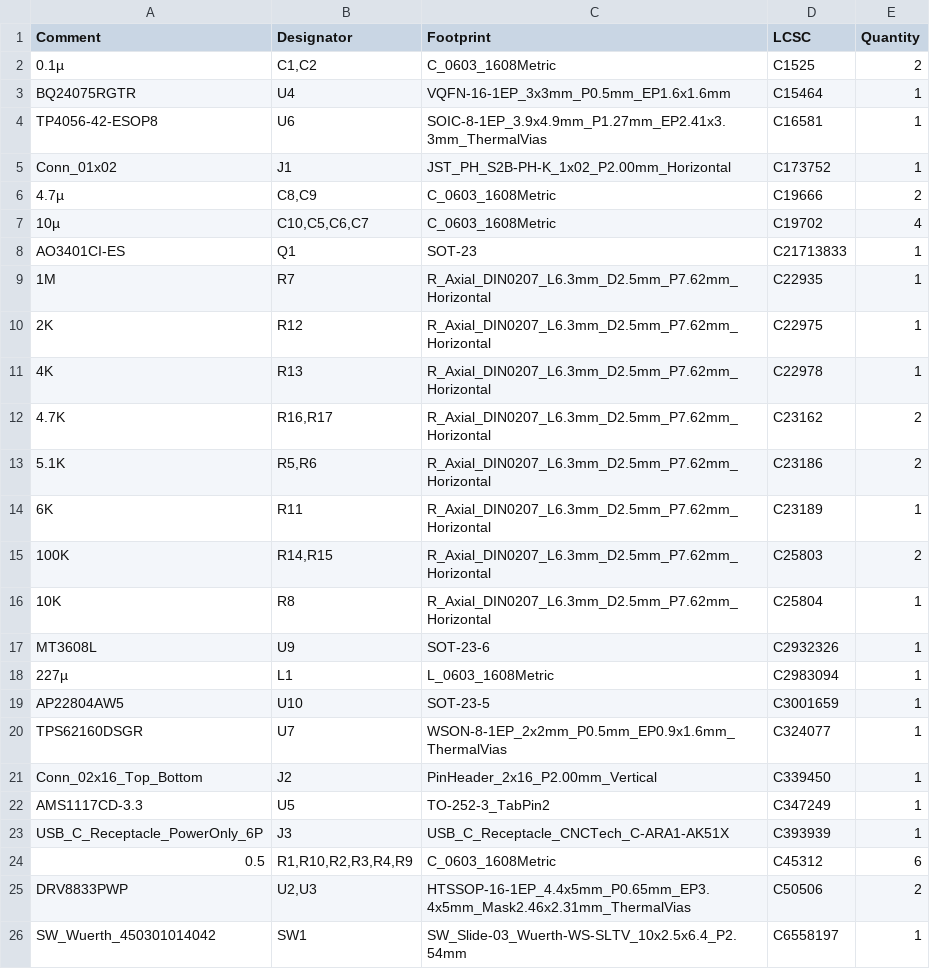
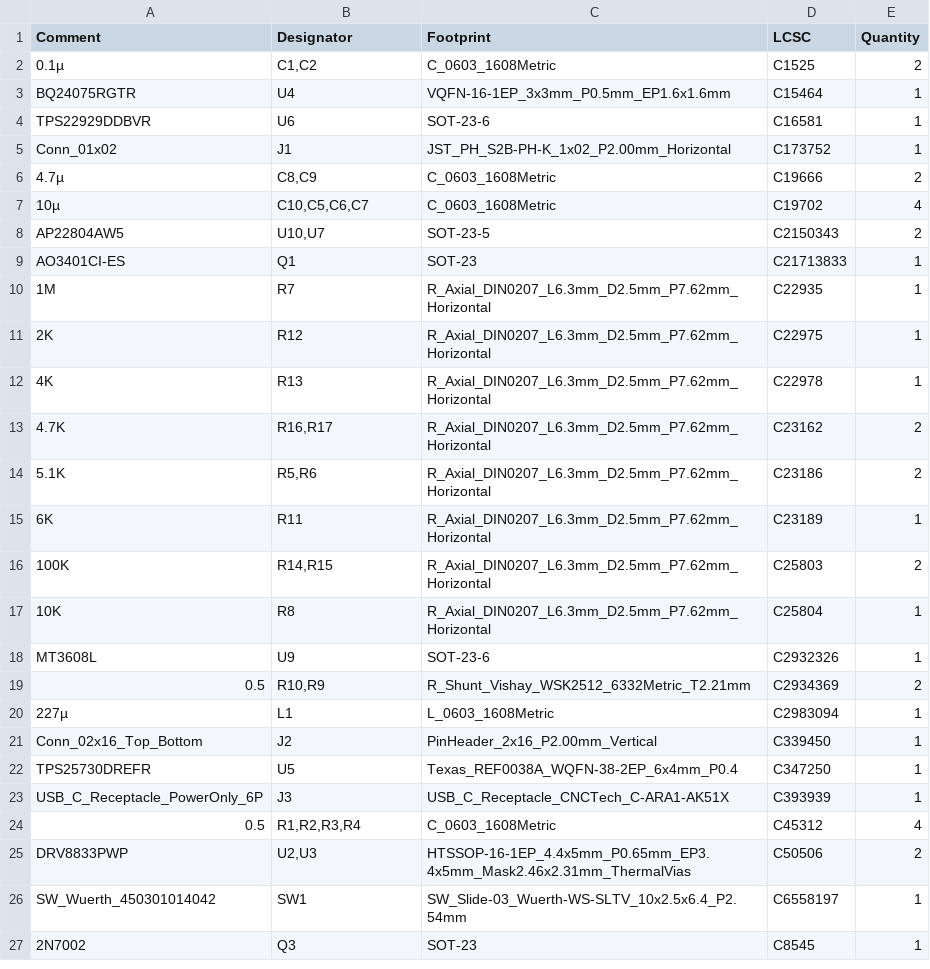
Before and after one commit to jamesonrojan/MicroMouse-Project-KiCad-Files-Group-54, a CSV file: jlcpcb/production_files/BOM-design_project.csv, drawn as a sheet; only a part is shown; the shorter side is filled out with more unchanged rows.

```diff
--- a/jlcpcb/production_files/BOM-design_project.csv
+++ b/jlcpcb/production_files/BOM-design_project.csv
@@ -3,3 +3,3 @@ Comment,Designator,Footprint,LCSC,Quantity
 BQ24075RGTR,U4,VQFN-16-1EP_3x3mm_P0.5mm_EP1.6x1.6mm,C15464,1
-TP4056-42-ESOP8,U6,SOIC-8-1EP_3.9x4.9mm_P1.27mm_EP2.41x3.3mm_ThermalVias,C16581,1
+TPS22929DDBVR,U6,SOT-23-6,C16581,1
 Conn_01x02,J1,JST_PH_S2B-PH-K_1x02_P2.00mm_Horizontal,C173752,1
@@ -7,2 +7,3 @@ Conn_01x02,J1,JST_PH_S2B-PH-K_1x02_P2.00mm_Horizontal,C173752,1
 10µ,"C10,C5,C6,C7",C_0603_1608Metric,C19702,4
+AP22804AW5,"U10,U7",SOT-23-5,C2150343,2
 AO3401CI-ES,Q1,SOT-23,C21713833,1
@@ -17,9 +18,8 @@ AO3401CI-ES,Q1,SOT-23,C21713833,1
 MT3608L,U9,SOT-23-6,C2932326,1
+0.5,"R10,R9",R_Shunt_Vishay_WSK2512_6332Metric_T2.21mm,C2934369,2
 227µ,L1,L_0603_1608Metric,C2983094,1
-AP22804AW5,U10,SOT-23-5,C3001659,1
-TPS62160DSGR,U7,WSON-8-1EP_2x2mm_P0.5mm_EP0.9x1.6mm_ThermalVias,C324077,1
 Conn_02x16_Top_Bottom,J2,PinHeader_2x16_P2.00mm_Vertical,C339450,1
-AMS1117CD-3.3,U5,TO-252-3_TabPin2,C347249,1
+TPS25730DREFR,U5,Texas_REF0038A_WQFN-38-2EP_6x4mm_P0.4,C347250,1
 USB_C_Receptacle_PowerOnly_6P,J3,USB_C_Receptacle_CNCTech_C-ARA1-AK51X,C393939,1
-0.5,"R1,R10,R2,R3,R4,R9",C_0603_1608Metric,C45312,6
+0.5,"R1,R2,R3,R4",C_0603_1608Metric,C45312,4
 DRV8833PWP,"U2,U3",HTSSOP-16-1EP_4.4x5mm_P0.65mm_EP3.4x5mm_Mask2.46x2.31mm_ThermalVias,C50506,2
```
Also changed, not shown: jlcpcb/production_files/CPL-design_project.csv, 25 other files.
